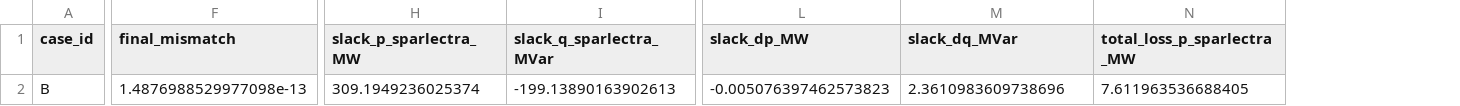
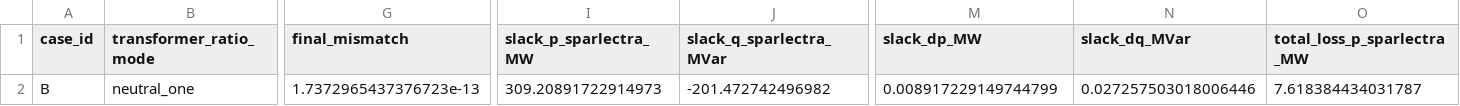
Before and after one commit to Welthulk/Sparlectra.jl, a CSV file: examples/_out/schaefer_dtf_validation/schaefer_dtf_case_B.csv, drawn as a sheet; only a part is shown, gaps mark what is left out; addresses are those after the commit; the diff covers the shown part only; the diff names each change by its address in the sheet, - before the commit and + after, or states it on an @@ line.

```diff
--- a/examples/_out/schaefer_dtf_validation/schaefer_dtf_case_B.csv
+++ b/examples/_out/schaefer_dtf_validation/schaefer_dtf_case_B.csv
+column B (transformer_ratio_mode), row 2: neutral_one
-G2 (final_mismatch): 1.4876988529977098e-13
+G2 (final_mismatch): 1.7372965437376723e-13
-I2 (slack_p_sparlectra_MW): 309.1949236025374
+I2 (slack_p_sparlectra_MW): 309.20891722914973
-J2 (slack_q_sparlectra_MVar): -199.13890163902613
+J2 (slack_q_sparlectra_MVar): -201.472742496982
-M2 (slack_dp_MW): -0.005076397462573823
+M2 (slack_dp_MW): 0.008917229149744799
-N2 (slack_dq_MVar): 2.3610983609738696
+N2 (slack_dq_MVar): 0.027257503018006446
-O2 (total_loss_p_sparlectra_MW): 7.611963536688405
+O2 (total_loss_p_sparlectra_MW): 7.618384434031787
```
Also changed, not shown: 15 edited cells elsewhere in this file, examples/_out/schaefer_dtf_validation/schaefer_dtf_case_A.csv, examples/_out/schaefer_dtf_validation/schaefer_dtf_case_C.csv, 19 other files.
